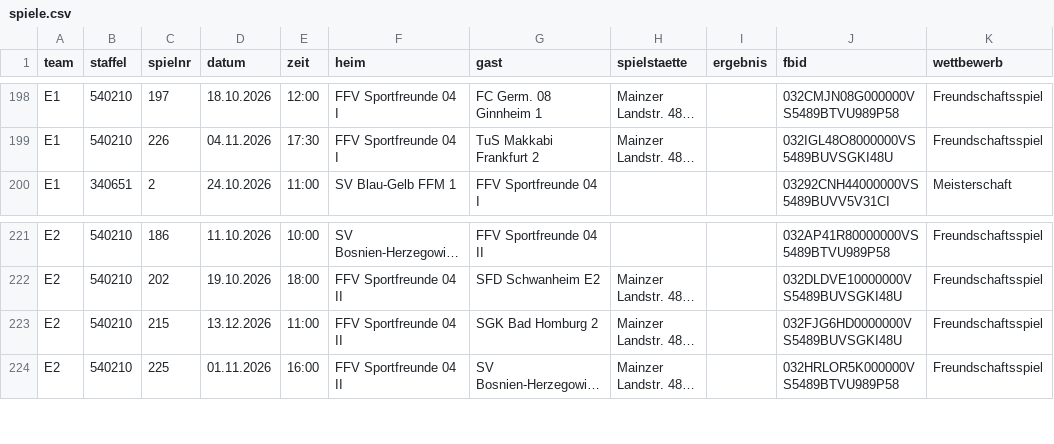
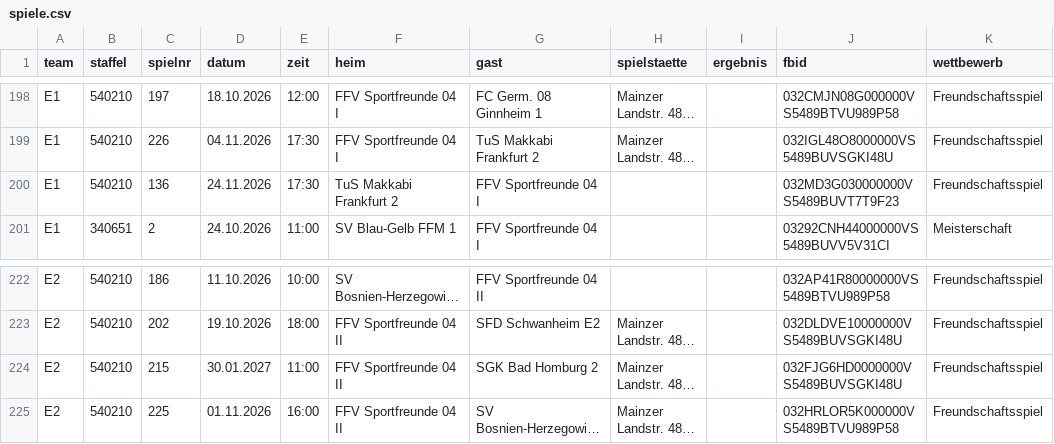
Before and after one commit to justOlgay/speuzer-spielplan, a CSV file: spiele.csv, drawn as a sheet; only a part is shown, gaps mark what is left out; long unchanged cells end in …; addresses are those after the commit; the diff names each change by its address in the sheet, - before the commit and + after, or states it on an @@ line.

Commit message:
Spieltabelle automatisch aktualisiert (2 Änderungen)
- ergänzt: E1 Di 24.11. 17:30 Freundschaftsspiel, Auswärts bei TuS Makkabi Frankfurt 2
- verlegt: E2 So 13.12. 11:00 → Sa 30.01. 11:00 · Freundschaftsspiel, Heim gegen SGK Bad Homburg 2

```diff
--- a/spiele.csv
+++ b/spiele.csv
+row 200: E1 | 540210 | 136 | 24.11.2026 | 17:30 | TuS Makkabi Frankfurt 2 | FFV Sportfreunde 04 I |  |  | 032MD3G030000000VS5489BUVT7T9F23 | Freundschaftsspiel
-D224 (datum): 13.12.2026
+D224 (datum): 30.01.2027
```
